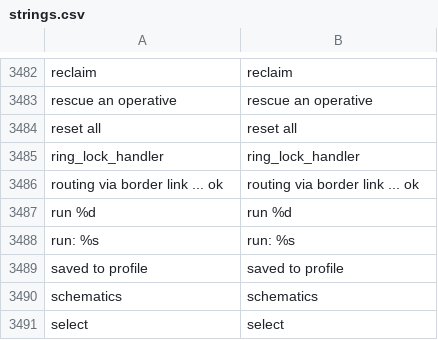
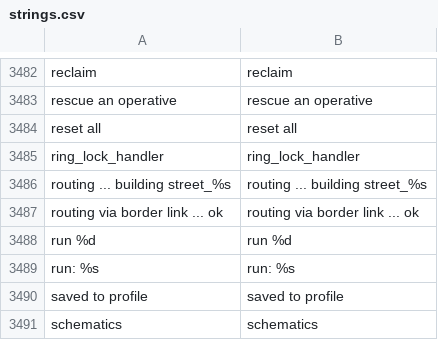
Before and after one commit to Noitues/REBEL_CELL, a CSV file: assets/text/strings.csv, drawn as a sheet; only a part is shown, gaps mark what is left out; the shorter side is filled out with more unchanged rows; the diff names each change by its address in the sheet, - before the commit and + after, or states it on an @@ line.

```diff
--- a/assets/text/strings.csv
+++ b/assets/text/strings.csv
+row 3486: routing ... building street_%s | routing ... building street_%s
```
Also changed, not shown: 17 other files.
